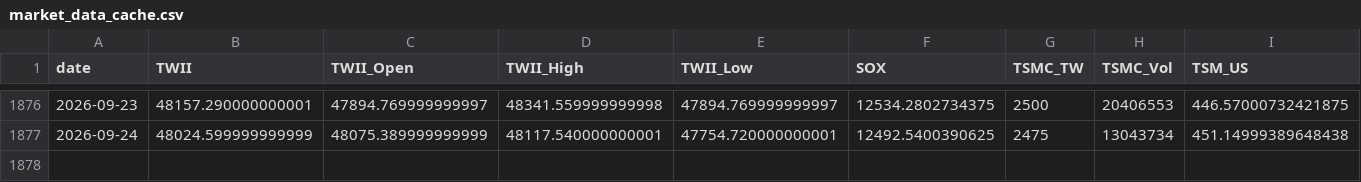
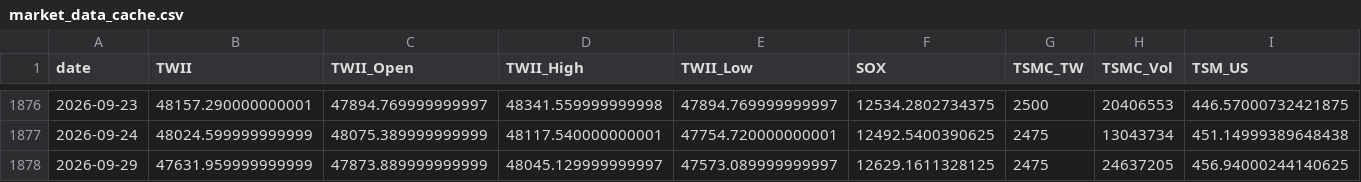
Before and after one commit to soldier86100-ai/TWII_STOCK, a CSV file: cache/market_data_cache.csv, drawn as a sheet; only a part is shown, gaps mark what is left out; rows hold the shown columns only; the diff names each change by its address in the sheet, - before the commit and + after, or states it on an @@ line.

```diff
--- a/cache/market_data_cache.csv
+++ b/cache/market_data_cache.csv
+row 1878: 2026-09-29 | 47631.959999999999 | 47873.889999999999 | 48045.129999999997 | 47573.089999999997 | 12629.1611328125 | 2475 | 24637205 | 456.94000244140625
```
Also changed, not shown: cache/signal_cache.csv.
